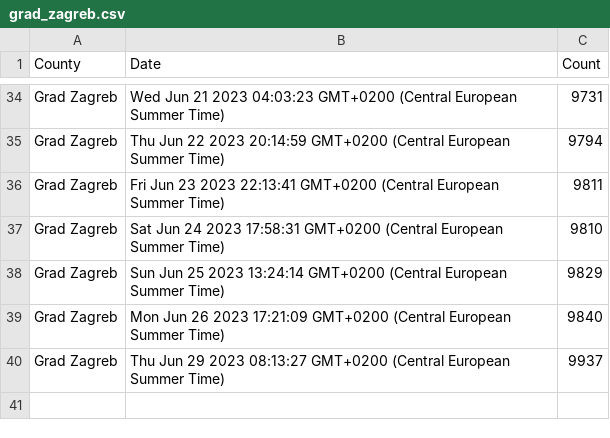
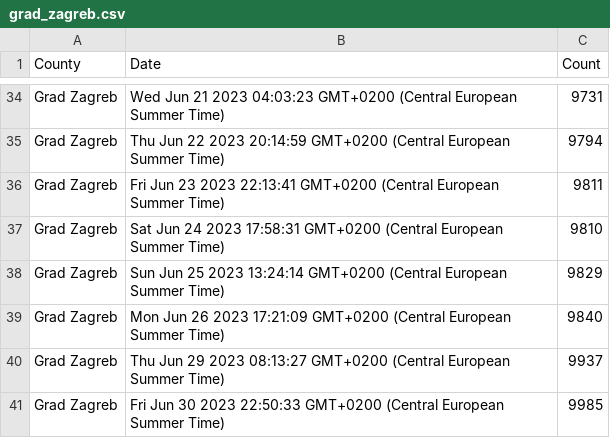
Before and after one commit to curkovicf/real-estate, a CSV file: data/flat/grad_zagreb.csv, drawn as a sheet; only a part is shown, gaps mark what is left out.

```diff
--- a/data/flat/grad_zagreb.csv
+++ b/data/flat/grad_zagreb.csv
@@ -40 +40,2 @@ Grad Zagreb,Mon Jun 26 2023 17:21:09 GMT+0200 (Central European Summer Time),984
 Grad Zagreb,Thu Jun 29 2023 08:13:27 GMT+0200 (Central European Summer Time),9937
+Grad Zagreb,Fri Jun 30 2023 22:50:33 GMT+0200 (Central European Summer Time),9985
```
Also changed, not shown: data/flat/splitsko_dalmatinska_zupanija.csv, data/flat/zadarska_zupanija.csv, 3 other files.
